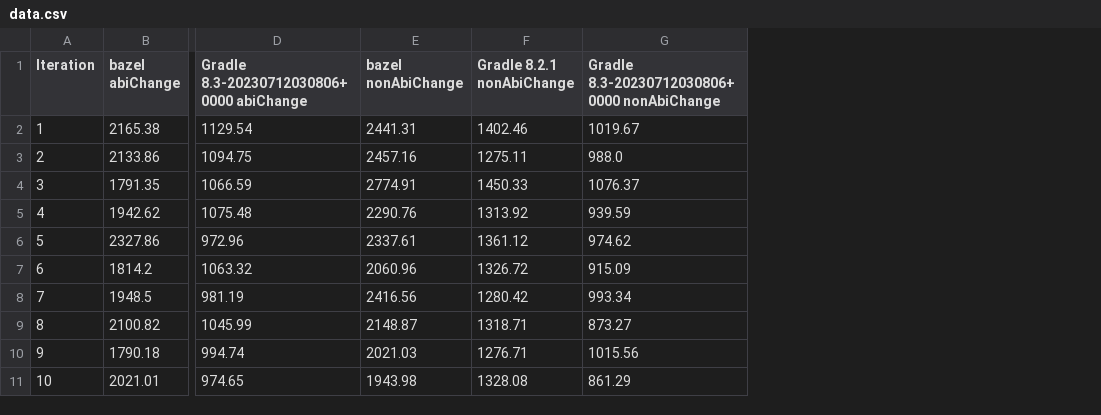
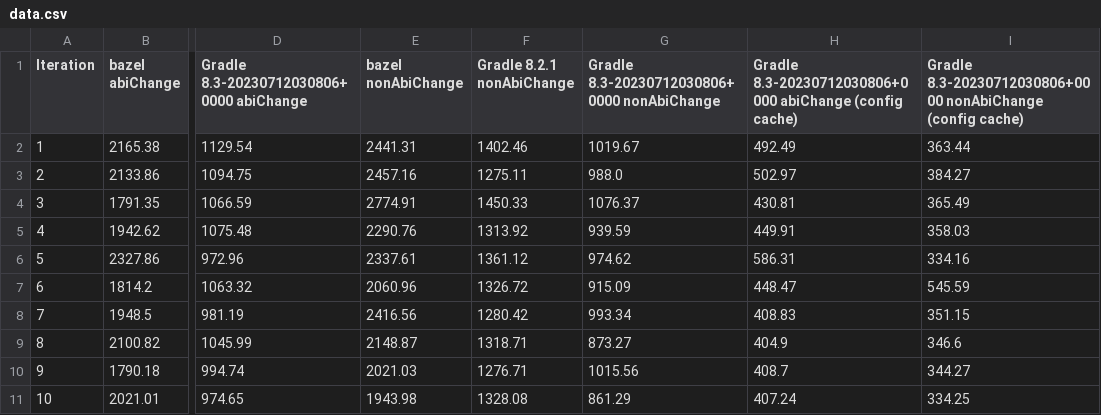
Before and after one commit to gradle/Compilation-Avoidance-Experiment, a CSV file: data.csv, drawn as a sheet; only a part is shown, gaps mark what is left out; the diff names each change by its address in the sheet, - before the commit and + after, or states it on an @@ line.

Commit message:
Add 8.3 with configuration cache results

```diff
--- a/data.csv
+++ b/data.csv
+column H, rows 1-11: Gradle 8.3-20230712030806+0000 abiChange (config cache) | 492.49 | 502.97 | 430.81 | 449.91 | 586.31 | 448.47 | 408.83 | 404.9 | 408.7 | 407.24
+column I, rows 1-11: Gradle 8.3-20230712030806+0000 nonAbiChange (config cache) | 363.44 | 384.27 | 365.49 | 358.03 | 334.16 | 545.59 | 351.15 | 346.6 | 344.27 | 334.25
```
Also changed, not shown: 7 other files.
